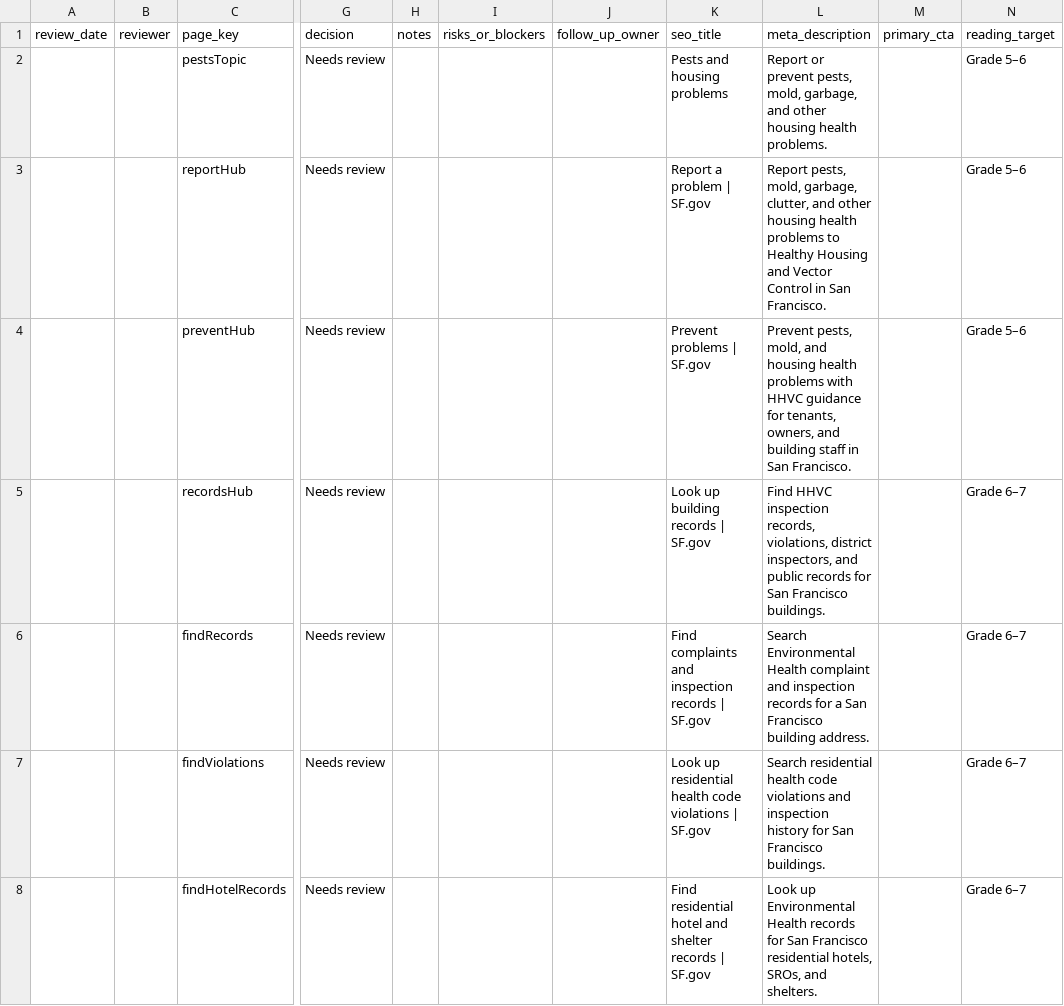
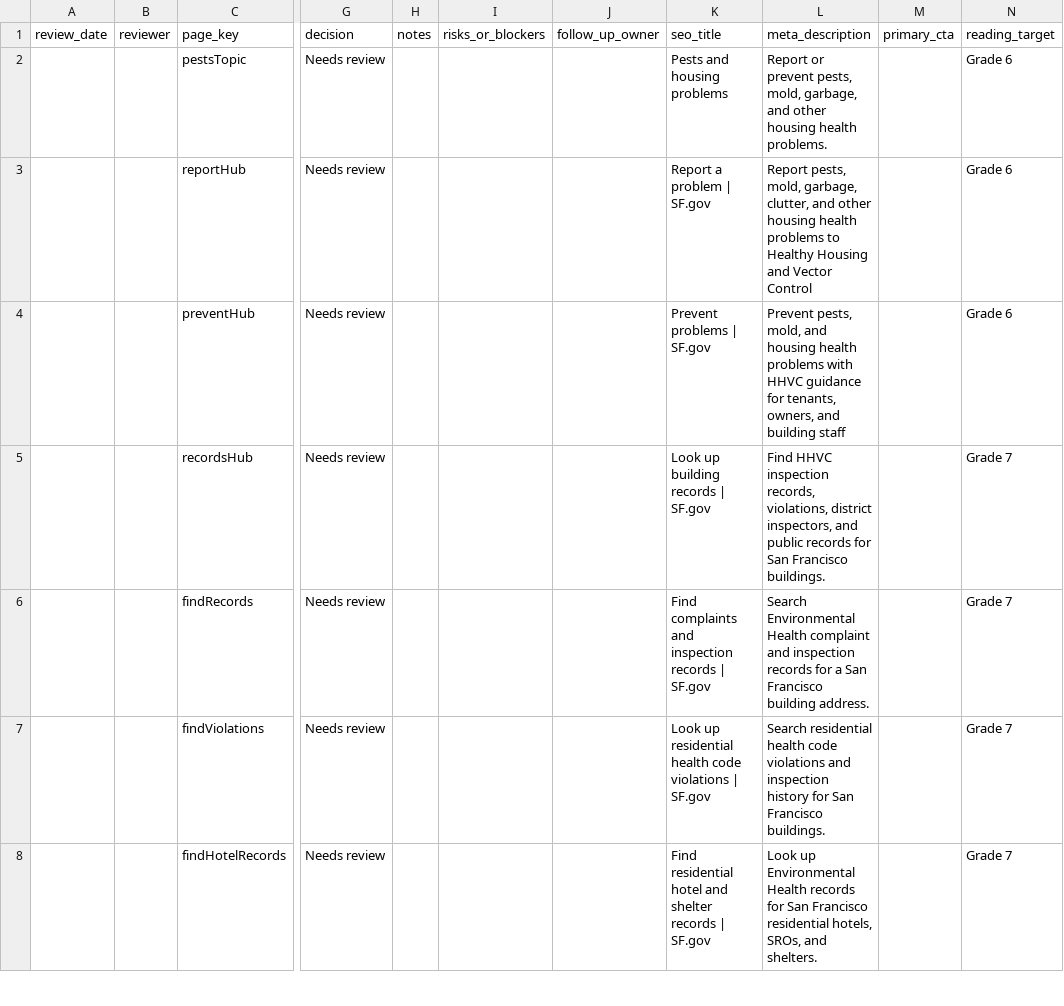
Before and after one commit to ohdaveed/HHVC_manager_review_current_tool_package, a CSV file: review/manager_decision_log.csv, drawn as a sheet; only a part is shown, gaps mark what is left out; the diff covers the shown part only; the diff names each change by its address in the sheet, - before the commit and + after, or states it on an @@ line.

```diff
--- a/review/manager_decision_log.csv
+++ b/review/manager_decision_log.csv
-N2:N4 (reading_target): Grade 5–6
+N2:N4 (reading_target): Grade 6
-L3 (meta_description): …Vector Control in San Francisco.
+L3 (meta_description): …Vector Control
-L4 (meta_description): …building staff in San Francisco.
+L4 (meta_description): …building staff
-N5:N8 (reading_target): Grade 6–7
+N5:N8 (reading_target): Grade 7
```
Also changed, not shown: 1 added row and 39 edited cells elsewhere in this file, review/mockup_tracking_sheet.csv, review/page_approval_checklist.csv.
